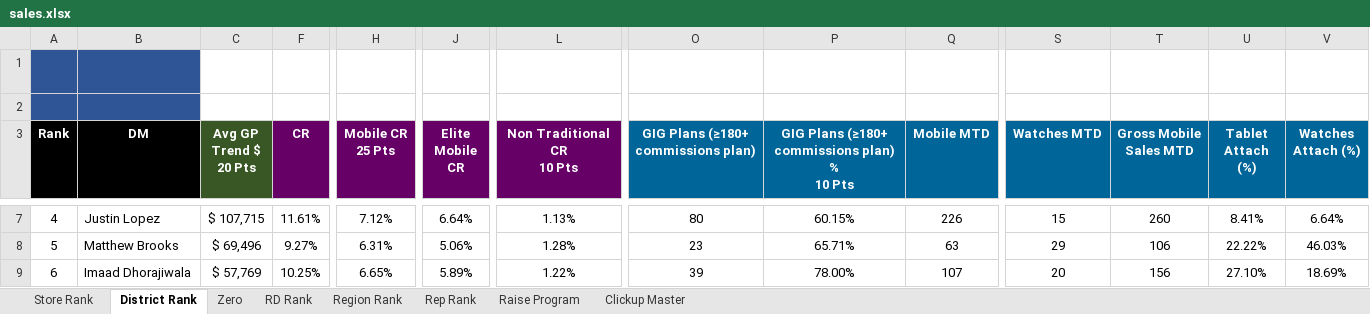
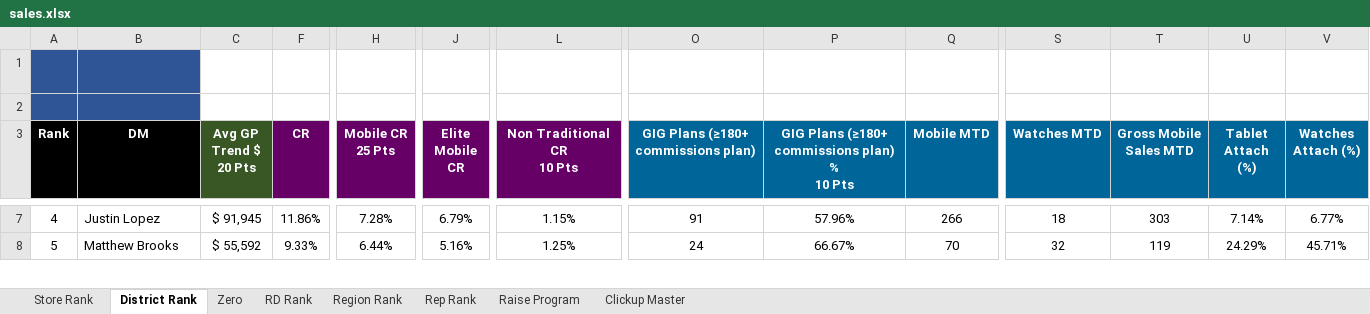
Before and after one commit to BlufoxMobile/Daily-Goals-Sheet, an Excel workbook: data/sales.xlsx, sheet District Rank, drawn as a sheet; only a part is shown, gaps mark what is left out; values as stored, in another font and other column widths than the file's, no borders; charts and pictures and conditional formats not drawn; removed rows and columns are numbered as before the commit, all else as after; rows hold the shown columns only; the diff covers the shown part only; the diff names each change by its address in the sheet, - before the commit and + after, or states it on an @@ line.

```diff
--- a/data/sales.xlsx (sheet District Rank)
+++ b/data/sales.xlsx (sheet District Rank)
-C7 (Avg GP Trend $ 20 Pts): $ 107,715
+C7 (Avg GP Trend $ 20 Pts): $ 91,945
-F7 (CR): 11.61%
+F7 (CR): 11.86%
-H7 (Mobile CR 25 Pts): 7.12%
+H7 (Mobile CR 25 Pts): 7.28%
-J7 (Elite Mobile CR): 6.64%
+J7 (Elite Mobile CR): 6.79%
-L7 (Non Traditional CR 10 Pts): 1.13%
+L7 (Non Traditional CR 10 Pts): 1.15%
-O7: 80
+O7: 91
-P7: 60.15%
+P7: 57.96%
-Q7 (Mobile MTD): 226
+Q7 (Mobile MTD): 266
-S7 (Watches MTD): 15
+S7 (Watches MTD): 18
-T7 (Gross Mobile Sales MTD): 260
+T7 (Gross Mobile Sales MTD): 303
-U7 (Tablet Attach (%)): 8.41%
+U7 (Tablet Attach (%)): 7.14%
-V7 (Watches Attach (%)): 6.64%
+V7 (Watches Attach (%)): 6.77%
-C8 (Avg GP Trend $ 20 Pts): $ 69,496
+C8 (Avg GP Trend $ 20 Pts): $ 55,592
-F8 (CR): 9.27%
+F8 (CR): 9.33%
-H8 (Mobile CR 25 Pts): 6.31%
+H8 (Mobile CR 25 Pts): 6.44%
-J8 (Elite Mobile CR): 5.06%
+J8 (Elite Mobile CR): 5.16%
-L8 (Non Traditional CR 10 Pts): 1.28%
+L8 (Non Traditional CR 10 Pts): 1.25%
-O8: 23
+O8: 24
-P8: 65.71%
+P8: 66.67%
-Q8 (Mobile MTD): 63
+Q8 (Mobile MTD): 70
-S8 (Watches MTD): 29
+S8 (Watches MTD): 32
-T8 (Gross Mobile Sales MTD): 106
+T8 (Gross Mobile Sales MTD): 119
-U8 (Tablet Attach (%)): 22.22%
+U8 (Tablet Attach (%)): 24.29%
-V8 (Watches Attach (%)): 46.03%
+V8 (Watches Attach (%)): 45.71%
-row 9: 6 | Imaad Dhorajiwala | $ 57,769 | 10.25% | 6.65% | 5.89% | 1.22% | 39 | 78.00% | 107 | 20 | 156 | 27.10% | 18.69%
```
Also changed, not shown: 8 added rows, 7 removed rows and 325 edited cells elsewhere in this sheet, sheet Rep Rank, sheet Store Rank, sheet Zero, sheet Region Rank, sheet RD Rank, hidden cells.
